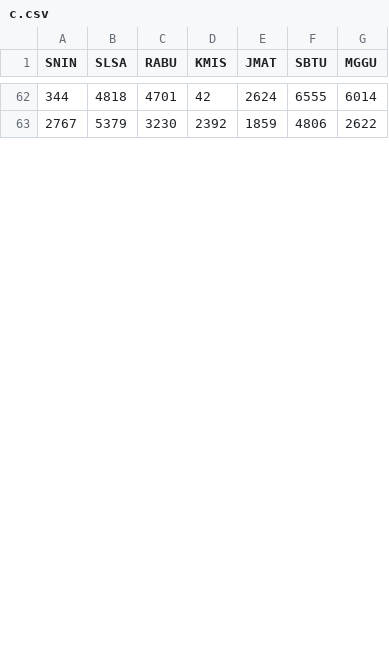
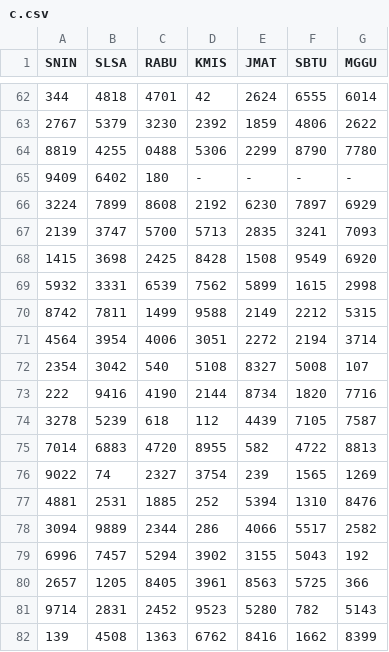
Before and after one commit to hadicangkring/main-angka, a CSV file: c.csv, drawn as a sheet; only a part is shown, gaps mark what is left out; the diff covers the shown part only; the diff names each change by its address in the sheet, - before the commit and + after, or states it on an @@ line.

Commit message:
Update c.csv

```diff
--- a/c.csv
+++ b/c.csv
+row 64: 8819 | 4255 | 0488 | 5306 | 2299 | 8790 | 7780
+row 65: 9409 | 6402 | 180 | - | - | - | -
+row 66: 3224 | 7899 | 8608 | 2192 | 6230 | 7897 | 6929
+row 67: 2139 | 3747 | 5700 | 5713 | 2835 | 3241 | 7093
+row 68: 1415 | 3698 | 2425 | 8428 | 1508 | 9549 | 6920
+row 69: 5932 | 3331 | 6539 | 7562 | 5899 | 1615 | 2998
+row 70: 8742 | 7811 | 1499 | 9588 | 2149 | 2212 | 5315
+row 71: 4564 | 3954 | 4006 | 3051 | 2272 | 2194 | 3714
+row 72: 2354 | 3042 | 540 | 5108 | 8327 | 5008 | 107
+row 73: 222 | 9416 | 4190 | 2144 | 8734 | 1820 | 7716
+row 74: 3278 | 5239 | 618 | 112 | 4439 | 7105 | 7587
+row 75: 7014 | 6883 | 4720 | 8955 | 582 | 4722 | 8813
+row 76: 9022 | 74 | 2327 | 3754 | 239 | 1565 | 1269
+row 77: 4881 | 2531 | 1885 | 252 | 5394 | 1310 | 8476
+row 78: 3094 | 9889 | 2344 | 286 | 4066 | 5517 | 2582
+row 79: 6996 | 7457 | 5294 | 3902 | 3155 | 5043 | 192
+row 80: 2657 | 1205 | 8405 | 3961 | 8563 | 5725 | 366
+row 81: 9714 | 2831 | 2452 | 9523 | 5280 | 782 | 5143
+row 82: 139 | 4508 | 1363 | 6762 | 8416 | 1662 | 8399
```
Also changed, not shown: 9 added rows and 3 edited cells elsewhere in this file.
